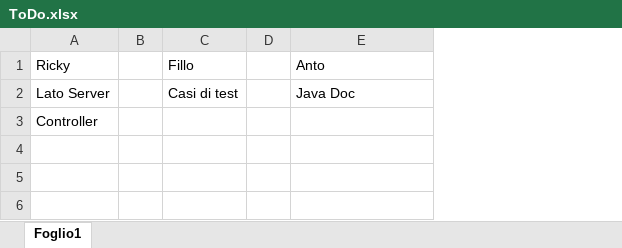
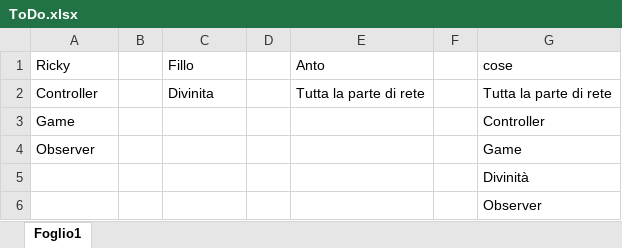
Before and after one commit to riccardopaltrinieri/Santorini-desktop-game, an Excel workbook: ToDo.xlsx, sheet Foglio1, drawn as a sheet; values as stored, in another font and other column widths than the file's, no borders; removed rows and columns are numbered as before the commit, all else as after; the diff names each change by its address in the sheet, - before the commit and + after, or states it on an @@ line.

Commit message:
ToDo uptated

```diff
--- a/ToDo.xlsx (sheet Foglio1)
+++ b/ToDo.xlsx (sheet Foglio1)
+column F, empty
+column G (cose), row 3: Controller
-row 2: Lato Server |  | Casi di test |  | Java Doc
+row 2: Controller |  | Divinita |  | Tutta la parte di rete |  | Tutta la parte di rete
-A3 (Ricky): Controller
+A3 (Ricky): Game
+row 4: Observer |  |  |  |  |  | Game
+row 5:  |  |  |  |  |  | Divinità
+row 6:  |  |  |  |  |  | Observer
```
